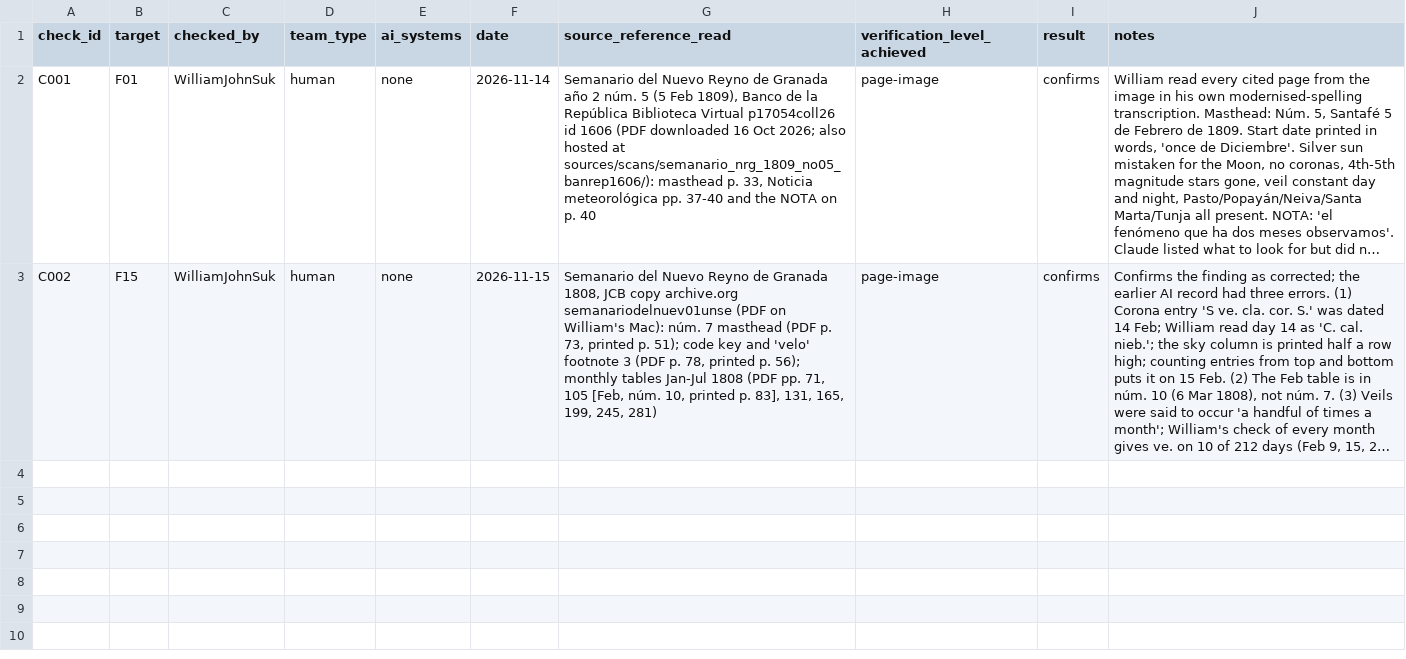
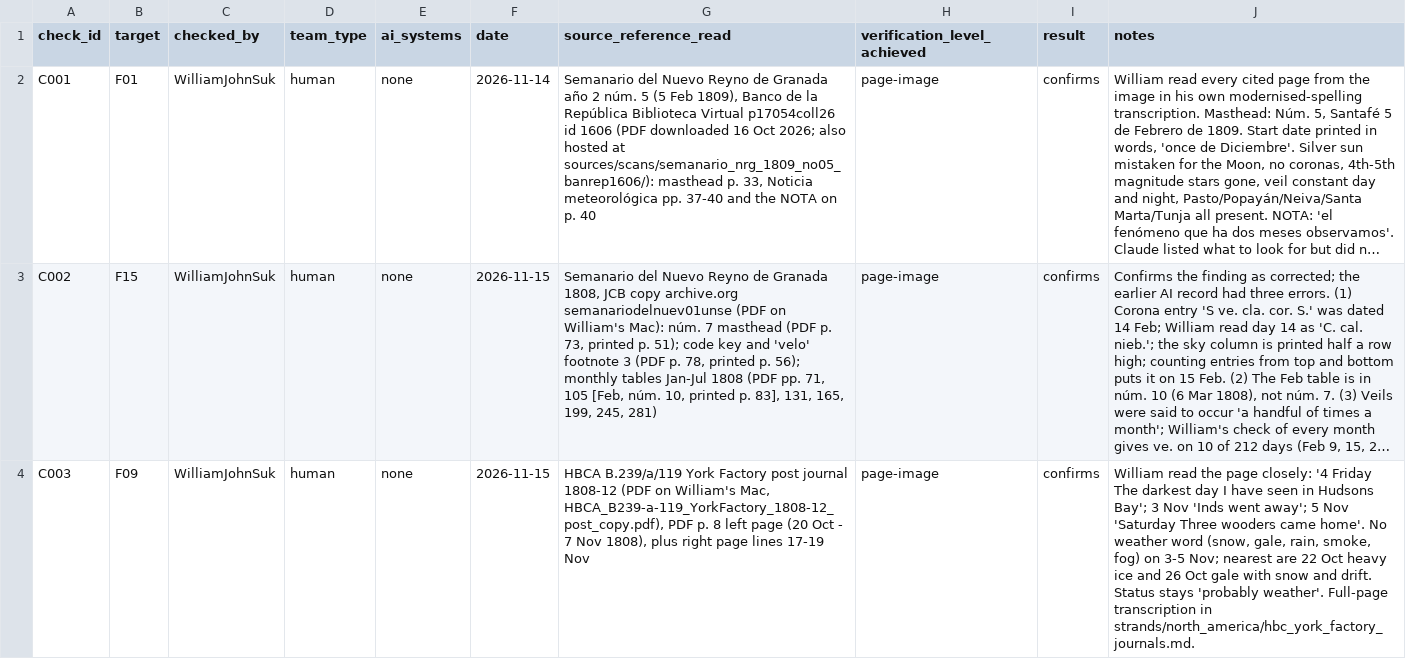
Before and after one commit to WilliamJohnSuk/1808-eruption-search, a CSV file: findings/checks.csv, drawn as a sheet; long unchanged cells end in …; the diff names each change by its address in the sheet, - before the commit and + after, or states it on an @@ line.

```diff
--- a/findings/checks.csv
+++ b/findings/checks.csv
+row 4: C003 | F09 | WilliamJohnSuk | human | none | 2026-11-15 | HBCA B.239/a/119 York Factory post journal 1808-12 (PDF on William's Mac, HBCA_B239-a-119_YorkFactory_1808-12_post_copy.pdf), PDF p. 8 left page (20 Oct - 7 Nov 1808), plus right page lines 17-19 Nov | page-image | confirms | William read the page closely: '4 Friday The darkest day I have seen in Hudsons Bay'; 3 Nov 'Inds went away'; 5 Nov 'Saturday Three wooders came home'. No weather word (snow, gale, rain, smoke, fog) on 3-5 Nov; nearest are 22 Oct heavy ice and 26 Oct gale with snow and drift. Status stays 'probably weather'. Full-page transcription in strands/north_america/hbc_york_factory_journals.md.
```
Also changed, not shown: findings/findings.csv, 1 other file.
